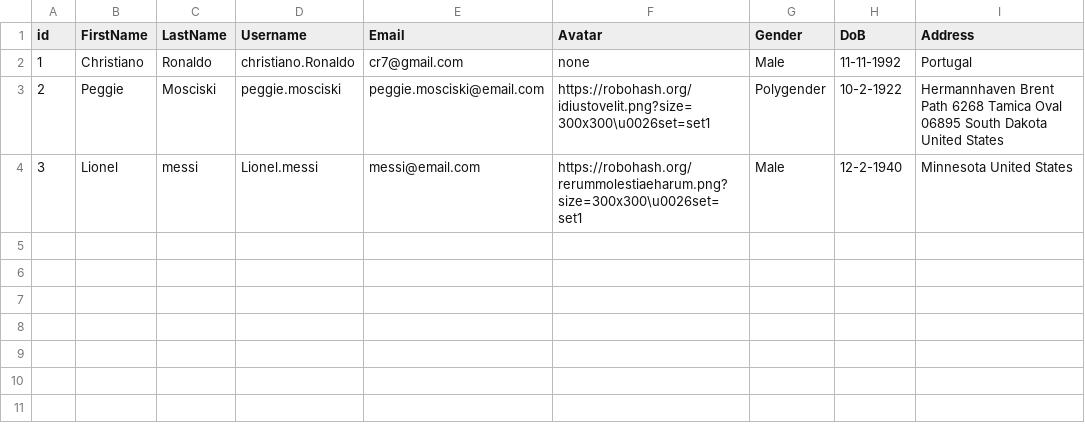
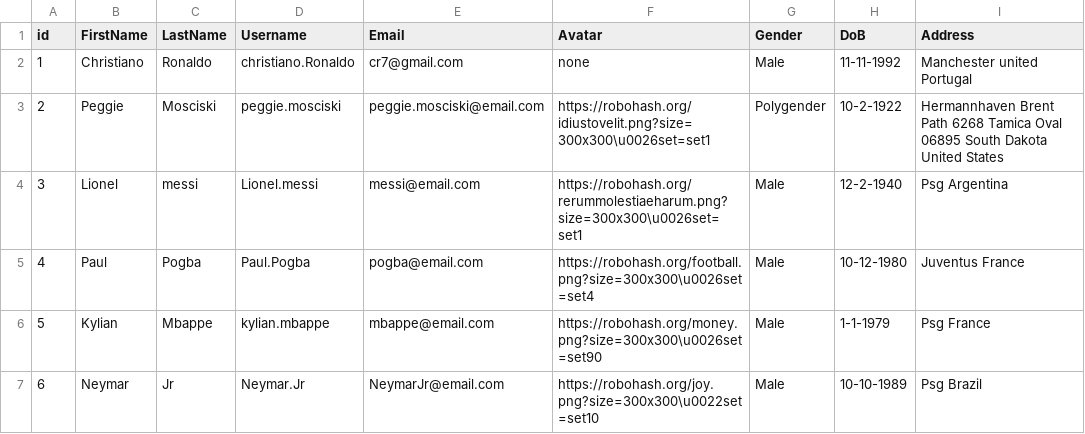
Before and after one commit to Hari-7822/pandas-csv, a CSV file: src/in.csv, drawn as a sheet.

```diff
--- a/src/in.csv
+++ b/src/in.csv
@@ -1,4 +1,7 @@
 id, FirstName, LastName, Username, Email, Avatar, Gender, DoB, Address
-1, Christiano, Ronaldo, christiano.Ronaldo, cr7@gmail.com, none, Male, 11-11-1992, Portugal
+1, Christiano, Ronaldo, christiano.Ronaldo, cr7@gmail.com, none, Male, 11-11-1992, Manchester united Portugal
 2, Peggie,Mosciski, peggie.mosciski, peggie.mosciski@email.com, https://robohash.org/idiustovelit.png?size=300x300\u0026set=set1, Polygender,10-2-1922, Hermannhaven Brent Path 6268 Tamica Oval 06895 South Dakota United States
-3, Lionel, messi, Lionel.messi, messi@email.com, https://robohash.org/rerummolestiaeharum.png?size=300x300\u0026set=set1, Male, 12-2-1940, Minnesota United States
+3, Lionel, messi, Lionel.messi, messi@email.com, https://robohash.org/rerummolestiaeharum.png?size=300x300\u0026set=set1, Male, 12-2-1940, Psg Argentina
+4, Paul, Pogba, Paul.Pogba, pogba@email.com, https://robohash.org/football.png?size=300x300\u0026set=set4, Male, 10-12-1980, Juventus France
+5, Kylian, Mbappe, kylian.mbappe, mbappe@email.com, https://robohash.org/money.png?size=300x300\u0026set=set90, Male, 1-1-1979, Psg France
+6, Neymar, Jr, Neymar.Jr, NeymarJr@email.com,  https://robohash.org/joy.png?size=300x300\u0022set=set10, Male, 10-10-1989, Psg Brazil
```
Also changed, not shown: 3 other files.
